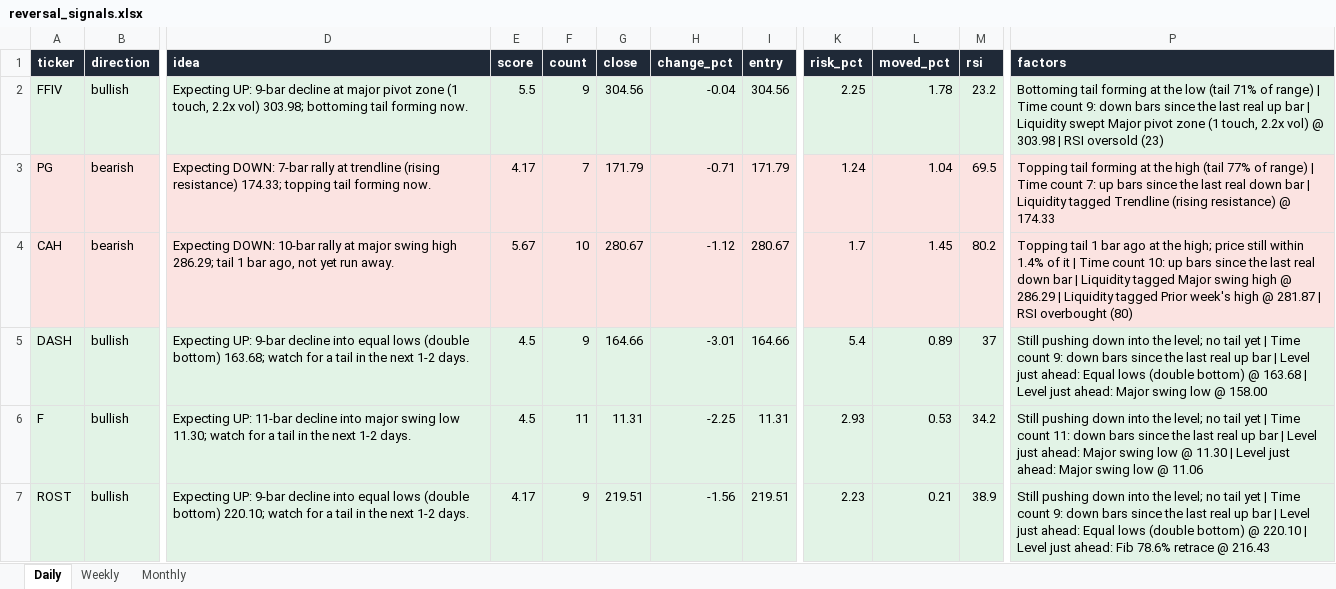
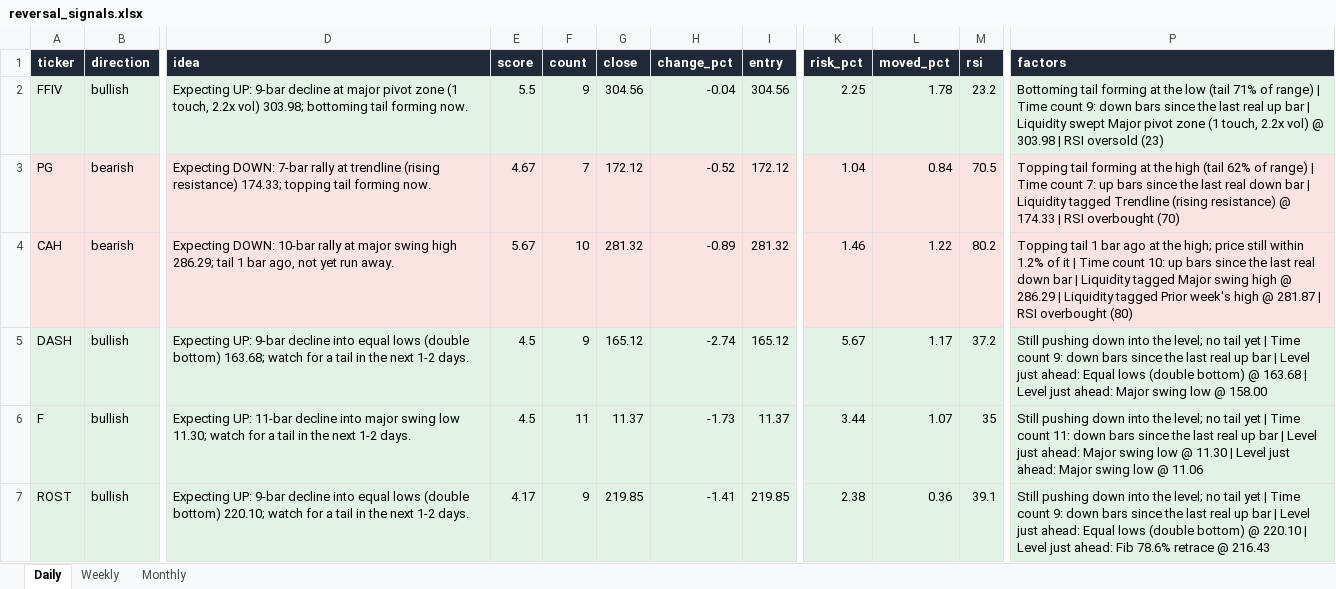
Before and after one commit to Ron1415/reversal-scanner, an Excel workbook: site/reversal_signals.xlsx, sheet Daily, drawn as a sheet; only a part is shown, gaps mark what is left out; values as stored, in another font and other column widths than the file's, no borders; the diff covers the shown part only; the diff names each change by its address in the sheet, - before the commit and + after, or states it on an @@ line.

```diff
--- a/site/reversal_signals.xlsx (sheet Daily)
+++ b/site/reversal_signals.xlsx (sheet Daily)
-E3 (score): 4.17
+E3 (score): 4.67
-G3 (close): 171.79
+G3 (close): 172.12
-H3 (change_pct): -0.71
+H3 (change_pct): -0.52
-I3 (entry): 171.79
+I3 (entry): 172.12
-K3 (risk_pct): 1.24
+K3 (risk_pct): 1.04
-L3 (moved_pct): 1.04
+L3 (moved_pct): 0.84
-M3 (rsi): 69.5
+M3 (rsi): 70.5
-P3 (factors): …high (tail 77% of range) | Time count 7: up bars since the last real down bar | Liquidity tagged Trendline (rising resistance) @ 174.33
+P3 (factors): …high (tail 62% of range) | Time count 7: up bars since the last real down bar | Liquidity tagged Trendline (rising resistance) @ 174.33 | RSI overbought (70)
-G4 (close): 280.67
+G4 (close): 281.32
-H4 (change_pct): -1.12
+H4 (change_pct): -0.89
-I4 (entry): 280.67
+I4 (entry): 281.32
-K4 (risk_pct): 1.7
+K4 (risk_pct): 1.46
-L4 (moved_pct): 1.45
+L4 (moved_pct): 1.22
-P4 (factors): …still within 1.4% of it…
+P4 (factors): …still within 1.2% of it…
-G5 (close): 164.66
+G5 (close): 165.12
-H5 (change_pct): -3.01
+H5 (change_pct): -2.74
-I5 (entry): 164.66
+I5 (entry): 165.12
-K5 (risk_pct): 5.4
+K5 (risk_pct): 5.67
-L5 (moved_pct): 0.89
+L5 (moved_pct): 1.17
-M5 (rsi): 37
+M5 (rsi): 37.2
-G6 (close): 11.31
+G6 (close): 11.37
-H6 (change_pct): -2.25
+H6 (change_pct): -1.73
-I6 (entry): 11.31
+I6 (entry): 11.37
-K6 (risk_pct): 2.93
+K6 (risk_pct): 3.44
-L6 (moved_pct): 0.53
+L6 (moved_pct): 1.07
-M6 (rsi): 34.2
+M6 (rsi): 35
-G7 (close): 219.51
+G7 (close): 219.85
-H7 (change_pct): -1.56
+H7 (change_pct): -1.41
-I7 (entry): 219.51
+I7 (entry): 219.85
-K7 (risk_pct): 2.23
+K7 (risk_pct): 2.38
-L7 (moved_pct): 0.21
+L7 (moved_pct): 0.36
-M7 (rsi): 38.9
+M7 (rsi): 39.1
```
Also changed, not shown: 35 edited cells elsewhere in this sheet, 7 other files.
